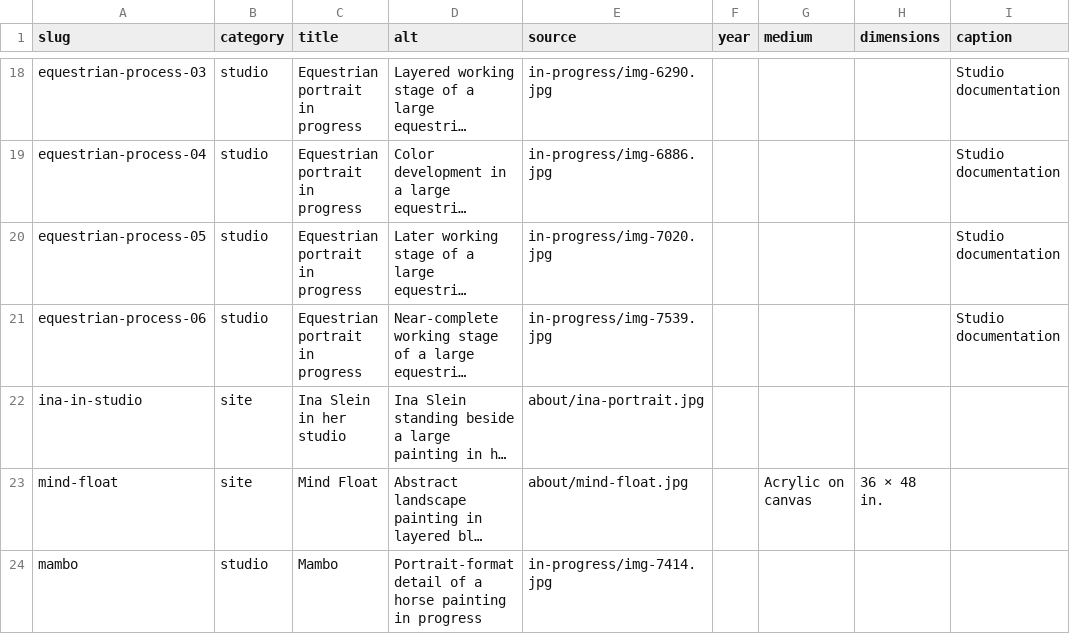
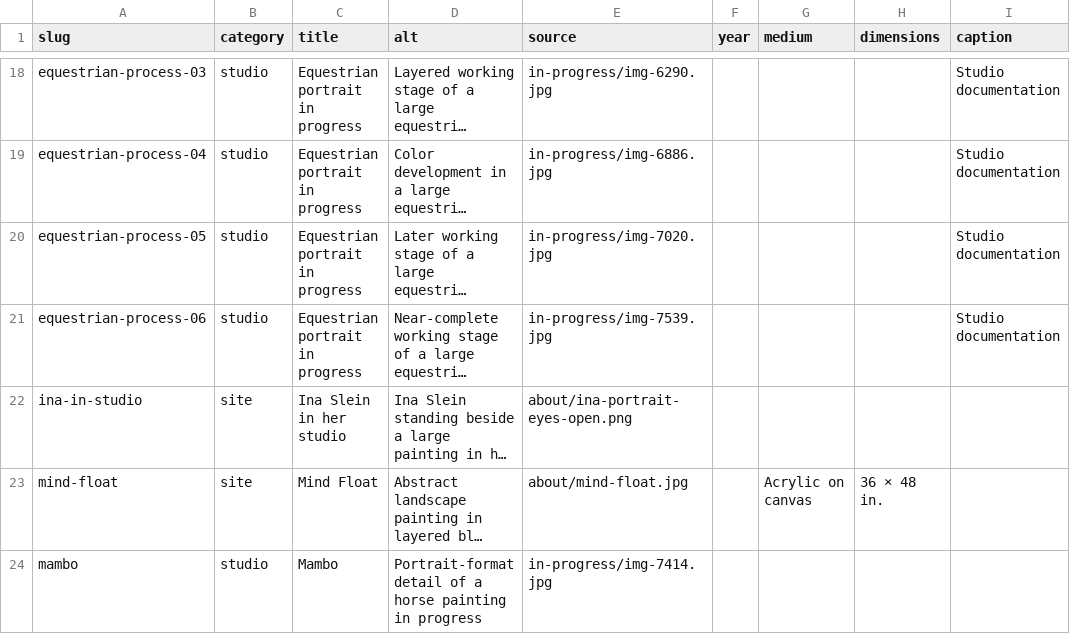
Before and after one commit to andrewboetsch/inaslein-redesign, a CSV file: content/artworks.csv, drawn as a sheet; only a part is shown, gaps mark what is left out; long unchanged cells end in …; the diff names each change by its address in the sheet, - before the commit and + after, or states it on an @@ line.

Commit message:
Refine work labels and About portrait

```diff
--- a/content/artworks.csv
+++ b/content/artworks.csv
-E22 (source): about/ina-portrait.jpg
+E22 (source): about/ina-portrait-eyes-open.png
```
Also changed, not shown: 9 other files.
